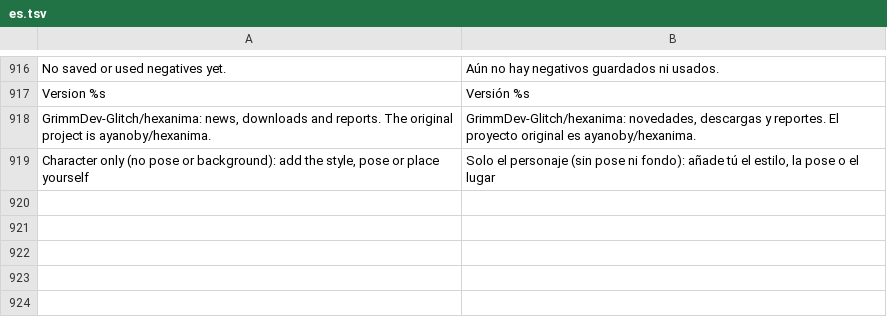
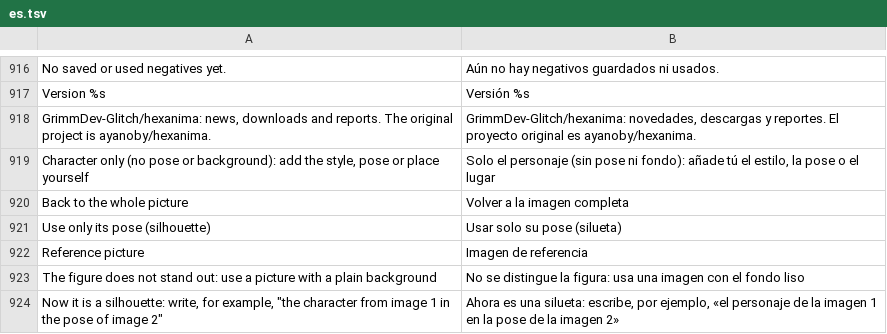
Before and after one commit to GrimmDev-Glitch/hexanima, a TSV file: app/assets/lang/es.tsv, drawn as a sheet; only a part is shown, gaps mark what is left out; the diff names each change by its address in the sheet, - before the commit and + after, or states it on an @@ line.

```diff
--- a/app/assets/lang/es.tsv
+++ b/app/assets/lang/es.tsv
+row 920: Back to the whole picture | Volver a la imagen completa
+row 921: Use only its pose (silhouette) | Usar solo su pose (silueta)
+row 922: Reference picture | Imagen de referencia
+row 923: The figure does not stand out: use a picture with a plain background | No se distingue la figura: usa una imagen con el fondo liso
+row 924: Now it is a silhouette: write, for example, "the character from image 1 in the pose of image 2" | Ahora es una silueta: escribe, por ejemplo, «el personaje de la imagen 1 en la pose de la imagen 2»
```
Also changed, not shown: 4 other files.
